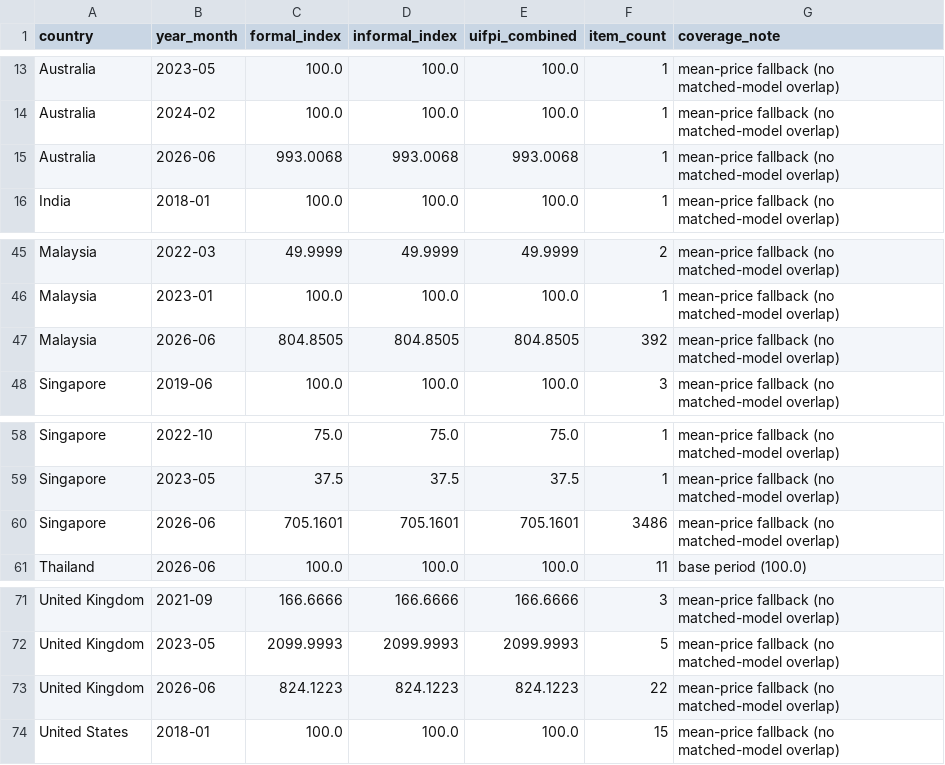
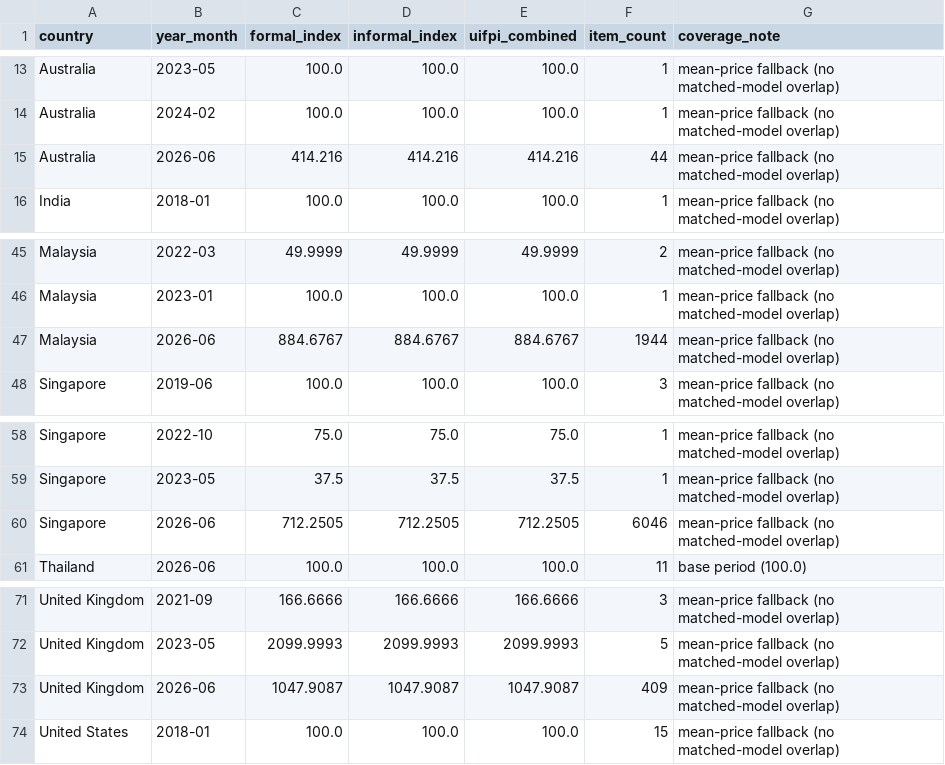
Before and after one commit to thefrogfacedfoot/Inflation-menu, a CSV file: uifpi_index.csv, drawn as a sheet; only a part is shown, gaps mark what is left out.

Commit message:
Refresh pipeline + dashboard, fix YoY, drop stale files
Pipeline run with today's 4,053 scraped items:
- index_builder.py: rebuilt uifpi_index.csv (8 countries, 83 rows)
- granger_analysis.py: refreshed granger_results.json (no country at p<0.05)
- dashboard_data.py: regenerated dashboard/public/data/*.json

Real fix in dashboard_data.build_latest_values:
- YoY change was using iloc[-13] assuming 13 contiguous months. With gaps
  in the index, this compared 2026-06 against 2019-06 for Singapore and
  produced a +612% "year-over-year" change. Now look up the row at
  year_month - 12 months directly and skip if either anchor row used the
  mean-price fallback (basket churn makes the ratio meaningless).
  Result: yoy_change_pct now null for all 8 countries until matched-model
  overlap improves, instead of showing +612% / +785% / +947%.

Docs:
- CHANGELOG: added 2026-06-15 section covering URL audit, XHR scraper,
  parallelism, retry policy, and the mean-price-fallback caveat
- README: refreshed dataset snapshot (8,769 rows, 278 restaurants, 87
  index months) and noted the 226 → 54 TARGETS audit

Cleanup:
- removed live_scraper.py.bak (git holds the history)
- removed 5 stale verify_targets_report.*.json snapshots
- removed 7 transient log files from the URL-verification session

```diff
--- a/uifpi_index.csv
+++ b/uifpi_index.csv
@@ -14,3 +14,3 @@ Australia,2023-05,100.0,100.0,100.0,1,mean-price fallback (no matched-model over
 Australia,2024-02,100.0,100.0,100.0,1,mean-price fallback (no matched-model overlap)
-Australia,2026-06,993.0068,993.0068,993.0068,1,mean-price fallback (no matched-model overlap)
+Australia,2026-06,414.216,414.216,414.216,44,mean-price fallback (no matched-model overlap)
 India,2018-01,100.0,100.0,100.0,1,mean-price fallback (no matched-model overlap)
@@ -46,3 +46,3 @@ Malaysia,2022-03,49.9999,49.9999,49.9999,2,mean-price fallback (no matched-model
 Malaysia,2023-01,100.0,100.0,100.0,1,mean-price fallback (no matched-model overlap)
-Malaysia,2026-06,804.8505,804.8505,804.8505,392,mean-price fallback (no matched-model overlap)
+Malaysia,2026-06,884.6767,884.6767,884.6767,1944,mean-price fallback (no matched-model overlap)
 Singapore,2019-06,100.0,100.0,100.0,3,mean-price fallback (no matched-model overlap)
@@ -59,3 +59,3 @@ Singapore,2022-10,75.0,75.0,75.0,1,mean-price fallback (no matched-model overlap
 Singapore,2023-05,37.5,37.5,37.5,1,mean-price fallback (no matched-model overlap)
-Singapore,2026-06,705.1601,705.1601,705.1601,3486,mean-price fallback (no matched-model overlap)
+Singapore,2026-06,712.2505,712.2505,712.2505,6046,mean-price fallback (no matched-model overlap)
 Thailand,2026-06,100.0,100.0,100.0,11,base period (100.0)
@@ -72,3 +72,3 @@ United Kingdom,2021-09,166.6666,166.6666,166.6666,3,mean-price fallback (no matc
 United Kingdom,2023-05,2099.9993,2099.9993,2099.9993,5,mean-price fallback (no matched-model overlap)
-United Kingdom,2026-06,824.1223,824.1223,824.1223,22,mean-price fallback (no matched-model overlap)
+United Kingdom,2026-06,1047.9087,1047.9087,1047.9087,409,mean-price fallback (no matched-model overlap)
 United States,2018-01,100.0,100.0,100.0,15,mean-price fallback (no matched-model overlap)
```
Also changed, not shown: 23 other files.
